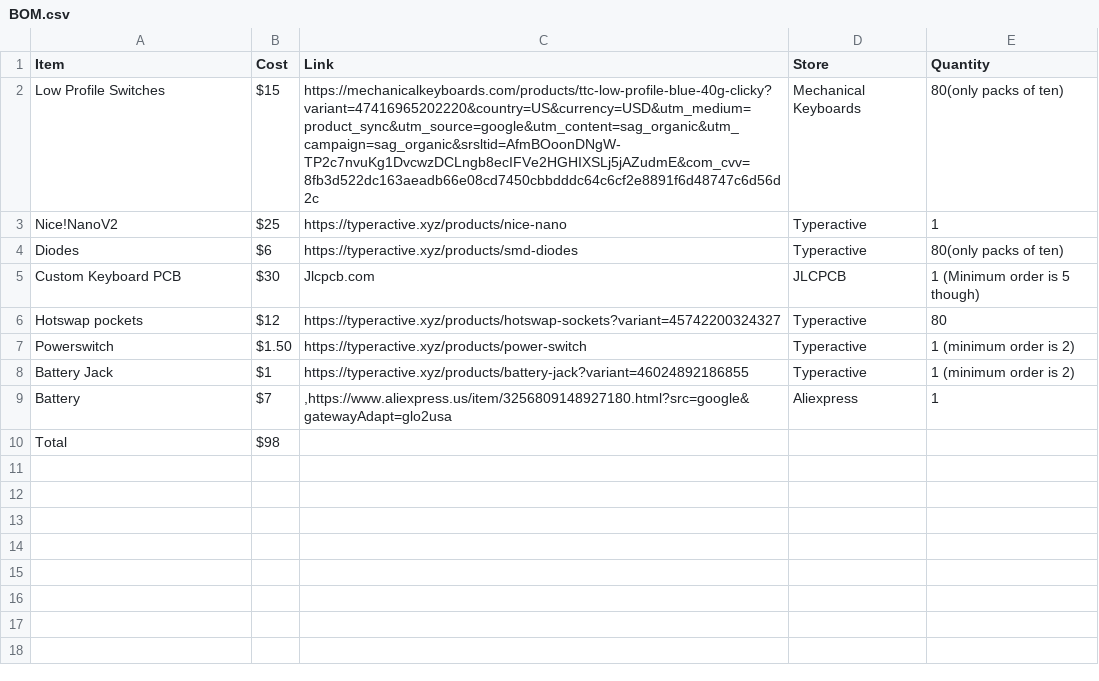
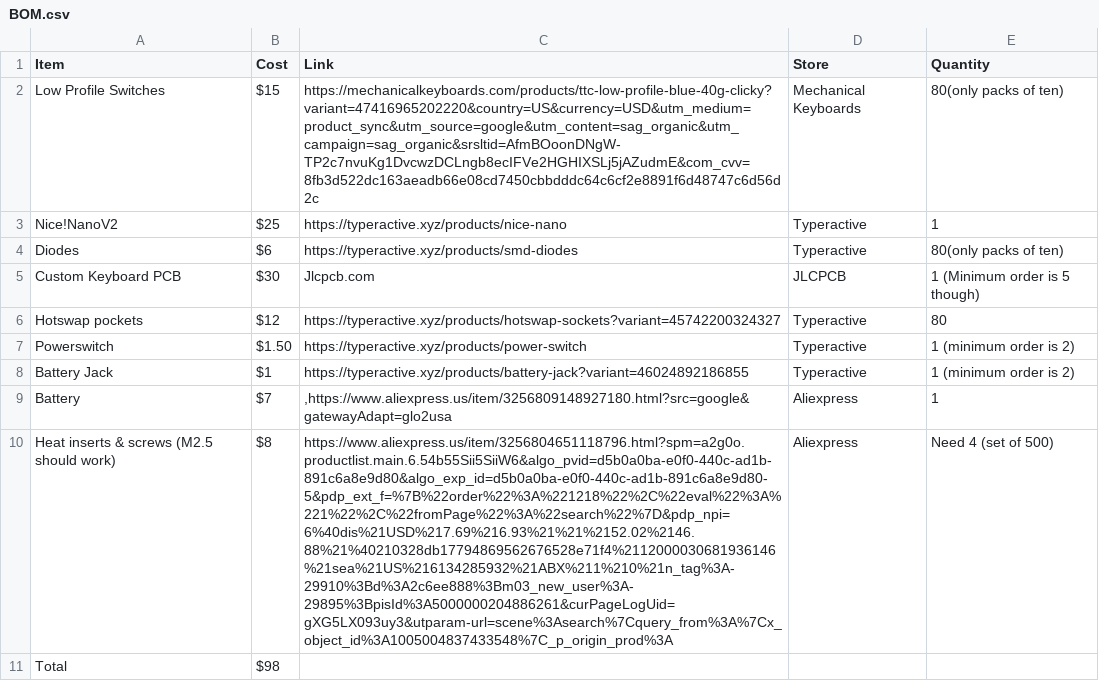
Before and after one commit to omamated/Om-s-Keyboard, a CSV file: BOM.csv, drawn as a sheet; the diff names each change by its address in the sheet, - before the commit and + after, or states it on an @@ line.

Commit message:
Update BOM.csv to add new items and fix formatting

```diff
--- a/BOM.csv
+++ b/BOM.csv
+row 10: Heat inserts & screws (M2.5 should work) | $8 | https://www.aliexpress.us/item/3256804651118796.html?spm=a2g0o.productlist.main.6.54b55Sii5SiiW6&algo_pvid=d5b0a0ba-e0f0-440c-ad1b-891c6a8e9d80&algo_exp_id=d5b0a0ba-e0f0-440c-ad1b-891c6a8e9d80-5&pdp_ext_f=%7B%22order%22%3A%221218%22%2C%22eval%22%3A%221%22%2C%22fromPage%22%3A%22search%22%7D&pdp_npi=6%40dis%21USD%217.69%216.93%21%21%2152.02%2146.88%21%40210328db17794869562676528e71f4%2112000030681936146%21sea%21US%216134285932%21ABX%211%210%21n_tag%3A-29910%3Bd%3A2c6ee888%3Bm03_new_user%3A-29895%3BpisId%3A5000000204886261&curPageLogUid=gXG5LX093uy3&utparam-url=scene%3Asearch%7Cquery_from%3A%7Cx_object_id%3A1005004837433548%7C_p_origin_prod%3A | Aliexpress | Need 4 (set of 500)
```
